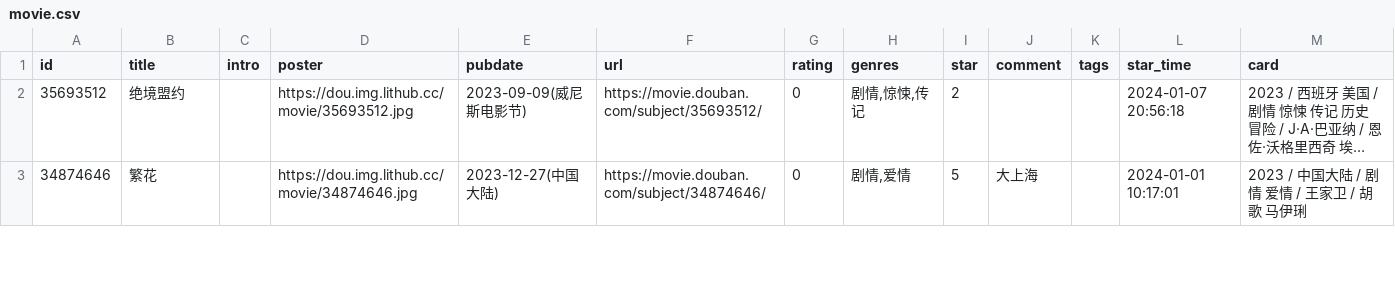
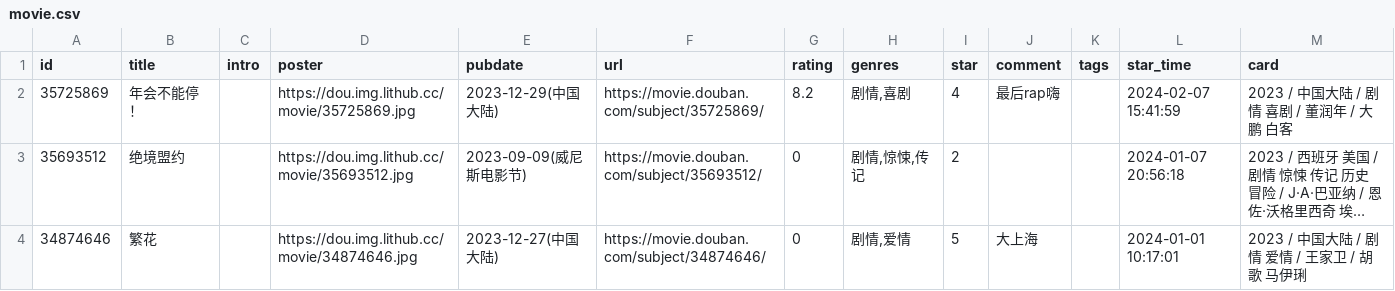
Before and after one commit to blue-isle/home, a CSV file: data/douban/movie.csv, drawn as a sheet; only a part is shown; long unchanged cells end in …; the diff names each change by its address in the sheet, - before the commit and + after, or states it on an @@ line.

Commit message:
chore: update douban data

```diff
--- a/data/douban/movie.csv
+++ b/data/douban/movie.csv
+row 2: 35725869 | 年会不能停！ |  | https://dou.img.lithub.cc/movie/35725869.jpg | 2023-12-29(中国大陆) | https://movie.douban.com/subject/35725869/ | 8.2 | 剧情,喜剧 | 4 | 最后rap嗨 |  | 2024-02-07 15:41:59 | 2023 / 中国大陆 / 剧情 喜剧 / 董润年 / 大鹏 白客
```
